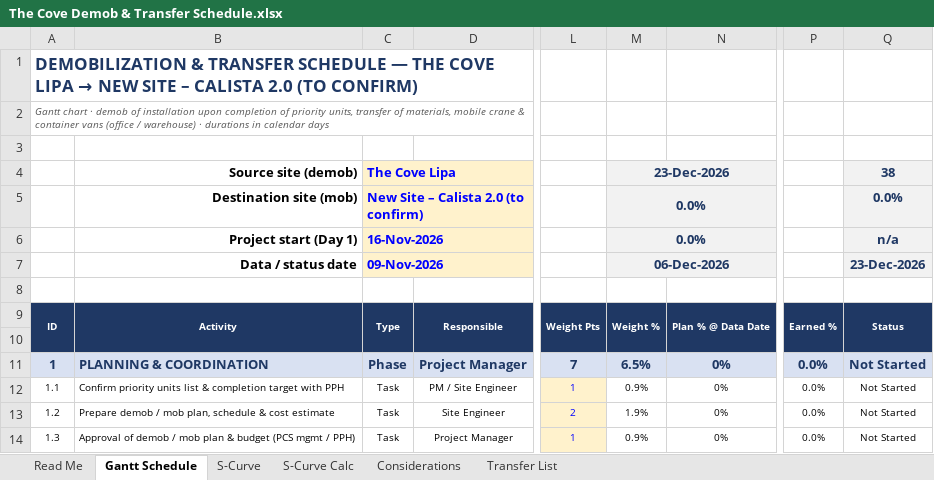
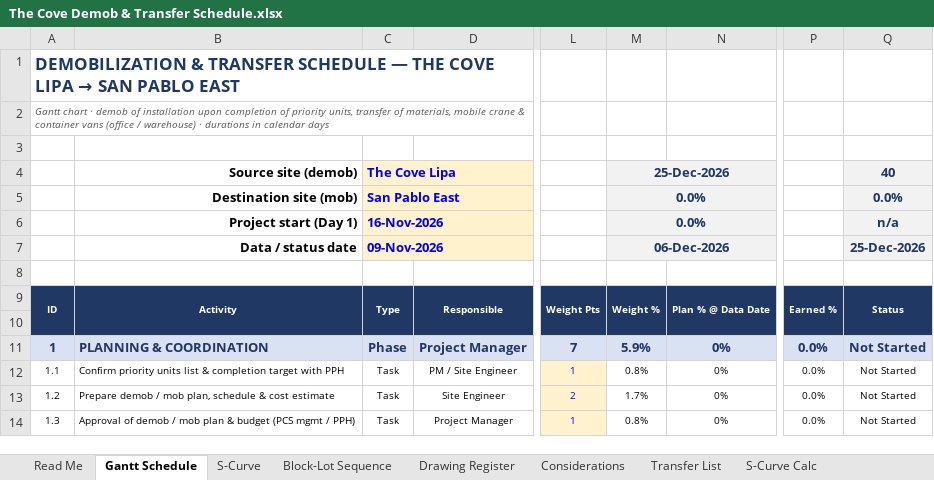
Before and after one commit to lctandoc10-sudo/housing-dashboard-data, an Excel workbook: schedules/The Cove Demob & Transfer Schedule.xlsx, sheet Gantt Schedule, drawn as a sheet; only a part is shown, gaps mark what is left out; values as stored, in another font and other column widths than the file's, no borders; conditional formats not drawn; the diff covers the shown part only; the diff names each change by its address in the sheet, - before the commit and + after, or states it on an @@ line.

```diff
--- a/schedules/The Cove Demob & Transfer Schedule.xlsx (sheet Gantt Schedule)
+++ b/schedules/The Cove Demob & Transfer Schedule.xlsx (sheet Gantt Schedule)
+sheet tab: Block-Lot Sequence
+sheet tab: Drawing Register
@@ sheet tab order changed: Read Me | Gantt Schedule | S-Curve | Block-Lot Sequence | Drawing Register | Considerations | Transfer List | S-Curve Calc @@
@@ column A renumbered between rows 1 and 78 @@
-M4: 23-Dec-2026
+M4: 25-Dec-2026
-Q4: 38
+Q4: 40
-C5: New Site – Calista 2.0 (to confirm)
+C5: San Pablo East
-Q7: 23-Dec-2026
+Q7: 25-Dec-2026
-M11: 6.5%
+M11: 5.9%
-M12: 0.9%
+M12: 0.8%
-M13: 1.9%
+M13: 1.7%
-M14: 0.9%
+M14: 0.8%
```
Also changed, not shown: 8 added rows and 161 edited cells elsewhere in this sheet, sheet S-Curve Calc, sheet Considerations, sheet Transfer List, sheet Read Me, sheet S-Curve, formulas that keep their value, 1 other file.
